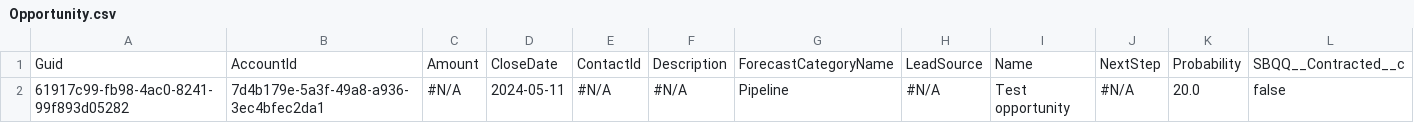
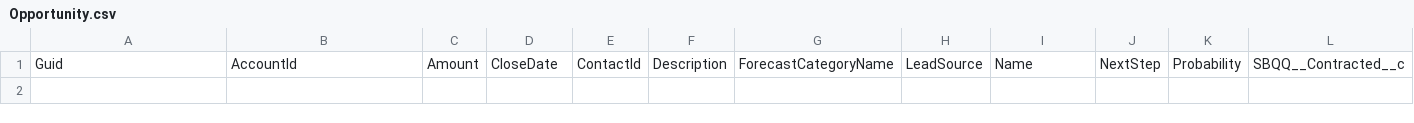
Before and after one commit to BhuvanaSaiNatti-Prodly/bsn-repo-public, a CSV file: Opportunity.csv, drawn as a sheet; only a part is shown; rows hold the shown columns only; the diff names each change by its address in the sheet, - before the commit and + after, or states it on an @@ line.

Commit message:
test

```diff
--- a/Opportunity.csv
+++ b/Opportunity.csv
-row 2: 61917c99-fb98-4ac0-8241-99f893d05282 | 7d4b179e-5a3f-49a8-a936-3ec4bfec2da1 | #N/A | 2024-05-11 | #N/A | #N/A | Pipeline | #N/A | Test opportunity | #N/A | 20.0 | false
```
Also changed, not shown: Account.csv, Case.csv, 3 other files.
